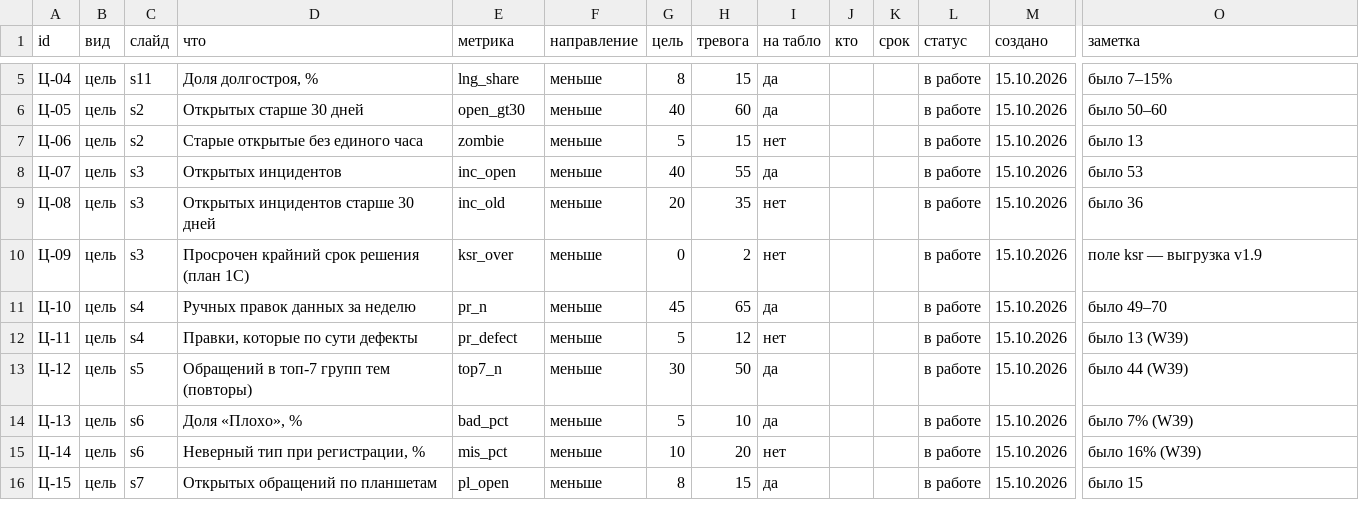
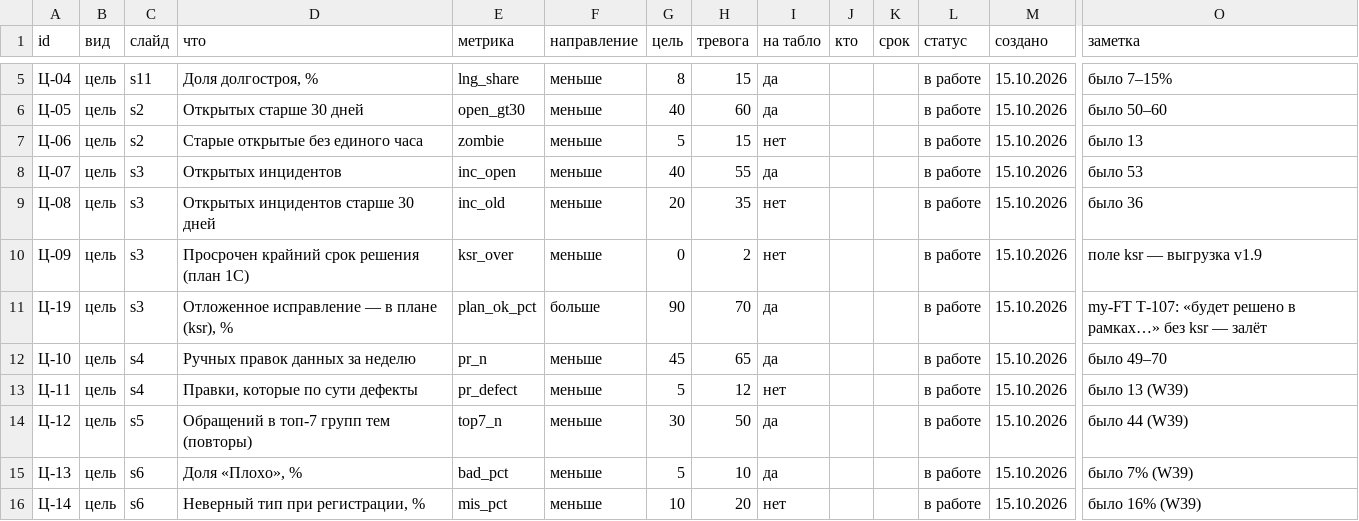
Before and after one commit to soldatovde1979-ai/ReportSPPRv1, a CSV file: plan.csv, drawn as a sheet; only a part is shown, gaps mark what is left out; the shorter side is filled out with more unchanged rows; rows hold the shown columns only; the diff names each change by its address in the sheet, - before the commit and + after, or states it on an @@ line.

```diff
--- a/plan.csv
+++ b/plan.csv
+row 11: Ц-19 | цель | s3 | Отложенное исправление — в плане (ksr), % | plan_ok_pct | больше | 90 | 70 | да |  |  | в работе | 15.10.2026 | my-FT Т-107: «будет решено в рамках…» без ksr — залёт
```
Also changed, not shown: 9 other files.
